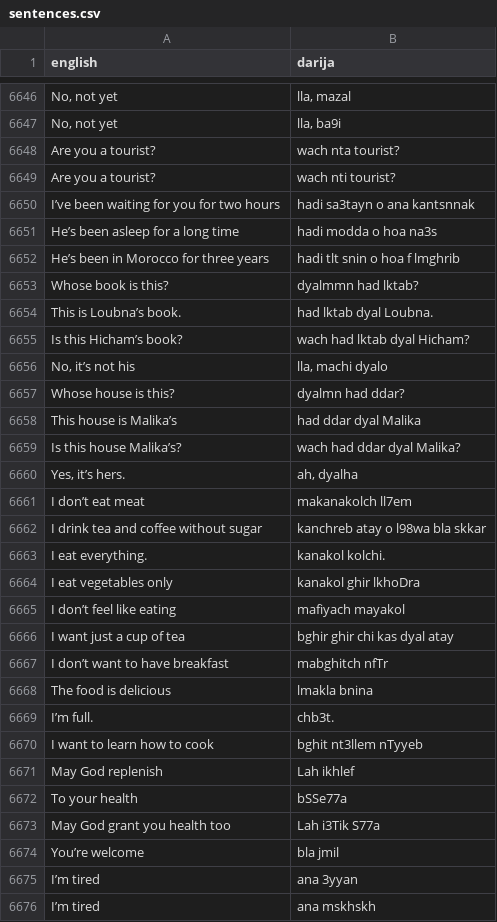
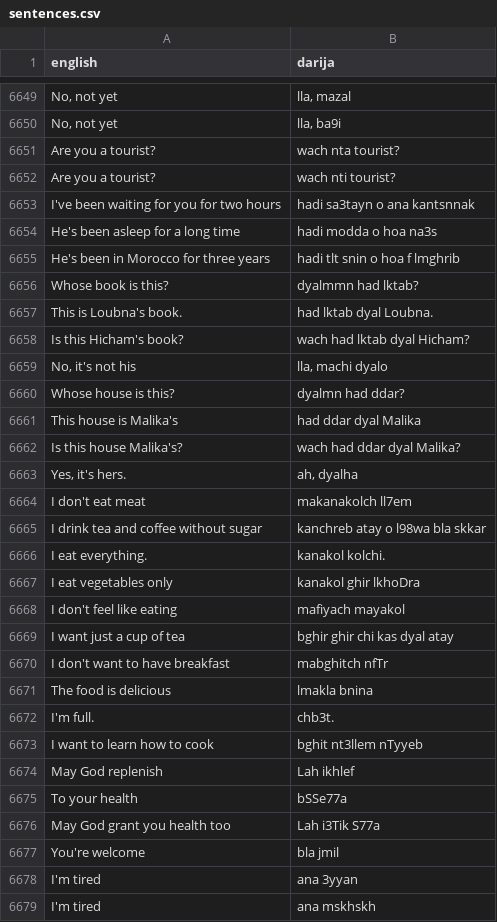
Before and after one commit to darija-open-dataset/dataset, a CSV file: sentences.csv, drawn as a sheet; only a part is shown, gaps mark what is left out; the diff covers the shown part only.

Commit message:
corrections

```diff
--- a/sentences.csv
+++ b/sentences.csv
@@ -6652,14 +6652,14 @@ Are you a tourist?,wach nta tourist?
 Are you a tourist?,wach nti tourist?
-I’ve been waiting for you for two hours,hadi sa3tayn o ana kantsnnak
-He’s been asleep for a long time,hadi modda o hoa na3s
-He’s been in Morocco for three years,hadi tlt snin o hoa f lmghrib
+I've been waiting for you for two hours,hadi sa3tayn o ana kantsnnak
+He's been asleep for a long time,hadi modda o hoa na3s
+He's been in Morocco for three years,hadi tlt snin o hoa f lmghrib
 Whose book is this?,dyalmmn had lktab?
-This is Loubna’s book.,had lktab dyal Loubna.
-Is this Hicham’s book?,wach had lktab dyal Hicham?
-"No, it’s not his","lla, machi dyalo"
+This is Loubna's book.,had lktab dyal Loubna.
+Is this Hicham's book?,wach had lktab dyal Hicham?
+"No, it's not his","lla, machi dyalo"
 Whose house is this?,dyalmn had ddar?
-This house is Malika’s,had ddar dyal Malika
-Is this house Malika’s?,wach had ddar dyal Malika?
-"Yes, it’s hers.","ah, dyalha"
-I don’t eat meat,makanakolch ll7em
+This house is Malika's,had ddar dyal Malika
+Is this house Malika's?,wach had ddar dyal Malika?
+"Yes, it's hers.","ah, dyalha"
+I don't eat meat,makanakolch ll7em
 I drink tea and coffee without sugar,kanchreb atay o l98wa bla skkar
@@ -6667,7 +6667,7 @@ I eat everything.,kanakol kolchi.
 I eat vegetables only,kanakol ghir lkhoDra
-I don’t feel like eating,mafiyach mayakol
+I don't feel like eating,mafiyach mayakol
 I want just a cup of tea,bghir ghir chi kas dyal atay
-I don’t want to have breakfast,mabghitch nfTr
+I don't want to have breakfast,mabghitch nfTr
 The food is delicious,lmakla bnina
-I’m full.,chb3t.
+I'm full.,chb3t.
 I want to learn how to cook,bghit nt3llem nTyyeb
@@ -6676,4 +6676,4 @@ To your health,bSSe77a
 May God grant you health too,Lah i3Tik S77a
-You’re welcome,bla jmil
-I’m tired,ana 3yyan
-I’m tired,ana mskhskh
+You're welcome,bla jmil
+I'm tired,ana 3yyan
+I'm tired,ana mskhskh
```
Also changed, not shown: 5 added rows, 2 removed rows and 57 edited cells elsewhere in this file.
